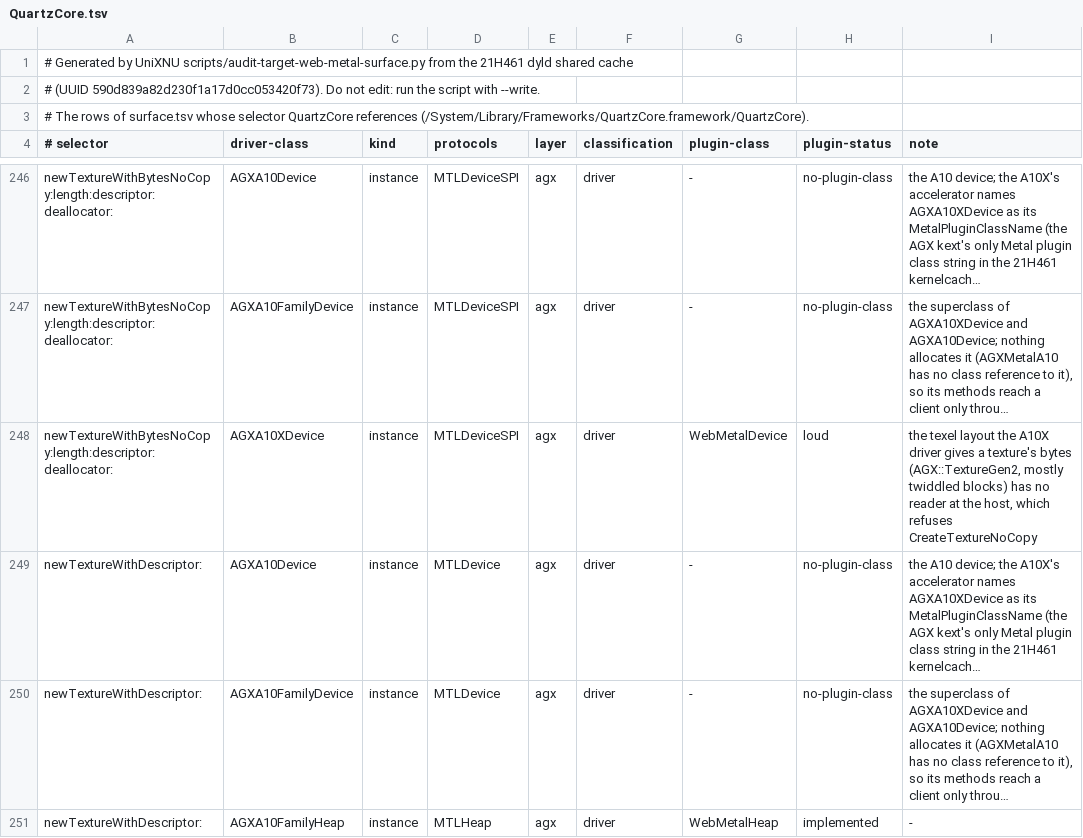
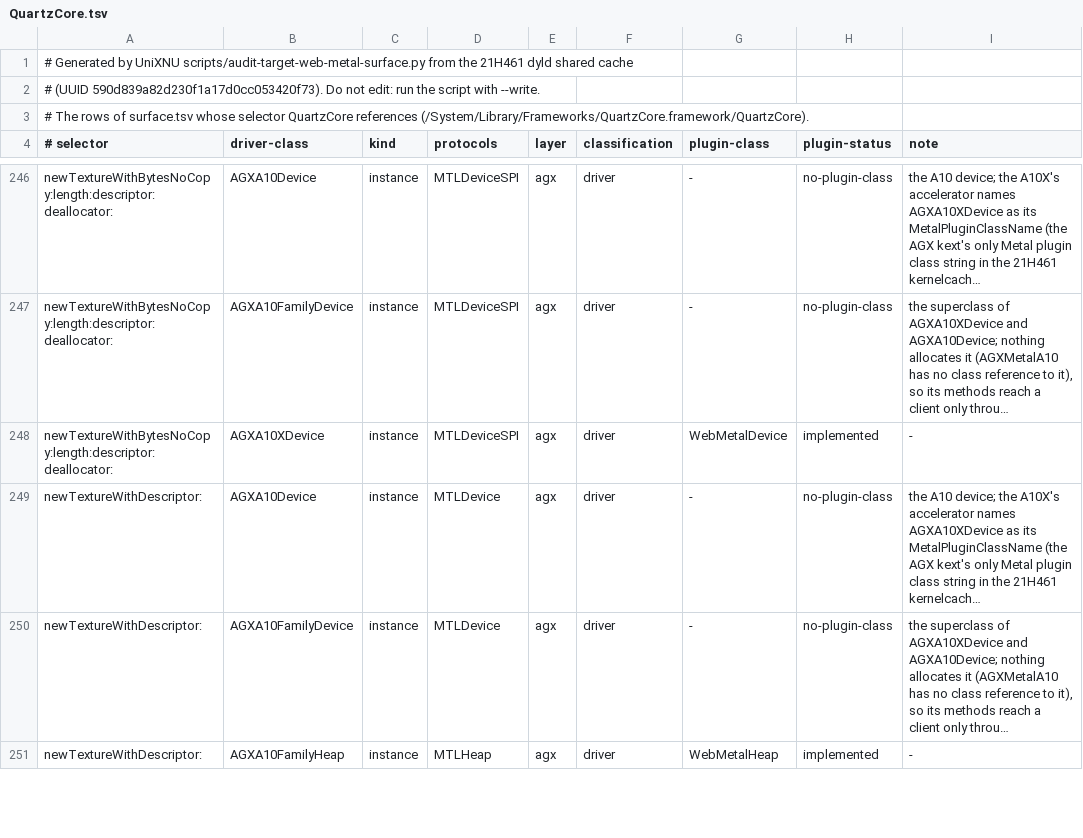
Before and after one commit to MovByte/WebMetal, a TSV file: guest/SPI/clients/QuartzCore.tsv, drawn as a sheet; only a part is shown, gaps mark what is left out; long unchanged cells end in …; the diff names each change by its address in the sheet, - before the commit and + after, or states it on an @@ line.

Commit message:
feat(guest): make textures over caller memory
newTextureWithBytesNoCopy:length:descriptor:deallocator: makes a texture
whose storage is the caller's memory in the A10X layout of a device
texture (-[AGXTexture initWithDevice:bytes:length:desc:deallocator:],
0x21c9d54e0). The host keeps the memory and a WebGPU texture equal at the
coherence points of buffers: at commit it uploads the subresources whose
bytes changed, and after GPU work that wrote the texture it reads them
back, puts them in the layout and writes the changed bytes into the
memory. replaceRegion and getBytes of such a texture are the driver's
copies on the memory, and the deallocator runs with the pointer and the
length when the texture goes. The size of the kernel resource IOGPU
makes over the memory is not established, so allocatedSize and
resourceSize stay LOUD for these textures.

```diff
--- a/guest/SPI/clients/QuartzCore.tsv
+++ b/guest/SPI/clients/QuartzCore.tsv
-H248 (plugin-status): loud
+H248 (plugin-status): implemented
-I248 (note): the texel layout the A10X driver gives a texture's bytes (AGX::TextureGen2, mostly twiddled blocks) has no reader at the host, which refuses CreateTextureNoCopy
+I248 (note): -
```
Also changed, not shown: guest/Generated/surface.tsv, 15 other files.
